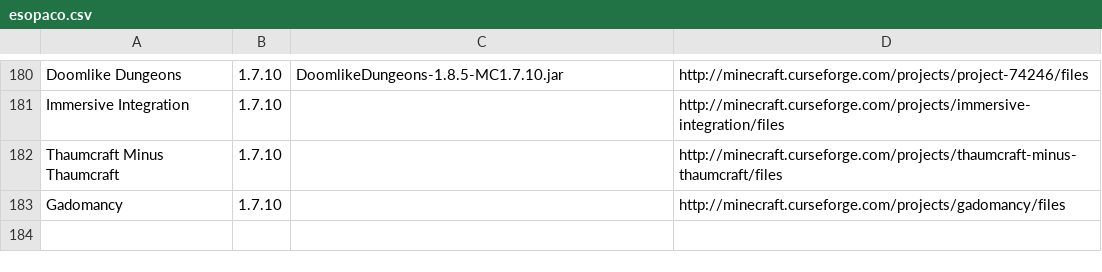
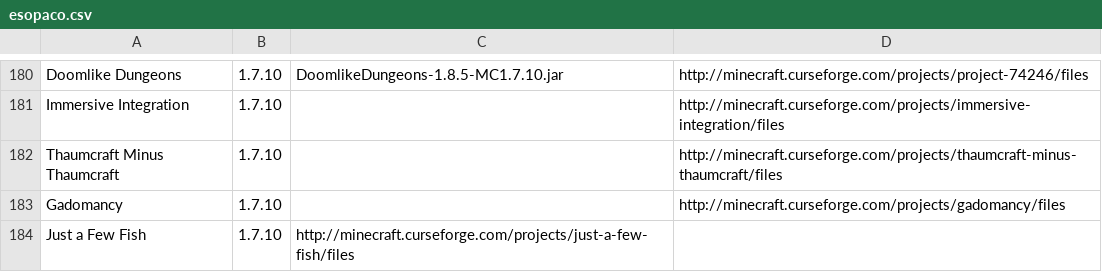
Before and after one commit to gchpaco/config, a CSV file: esopaco.csv, drawn as a sheet; only a part is shown, gaps mark what is left out.

Commit message:
Add Just a Few Fish

```diff
--- a/esopaco.csv
+++ b/esopaco.csv
@@ -183 +183,2 @@ Thaumcraft Minus Thaumcraft,1.7.10,,http://minecraft.curseforge.com/projects/tha
 Gadomancy,1.7.10,,http://minecraft.curseforge.com/projects/gadomancy/files
+Just a Few Fish,1.7.10,http://minecraft.curseforge.com/projects/just-a-few-fish/files
```
